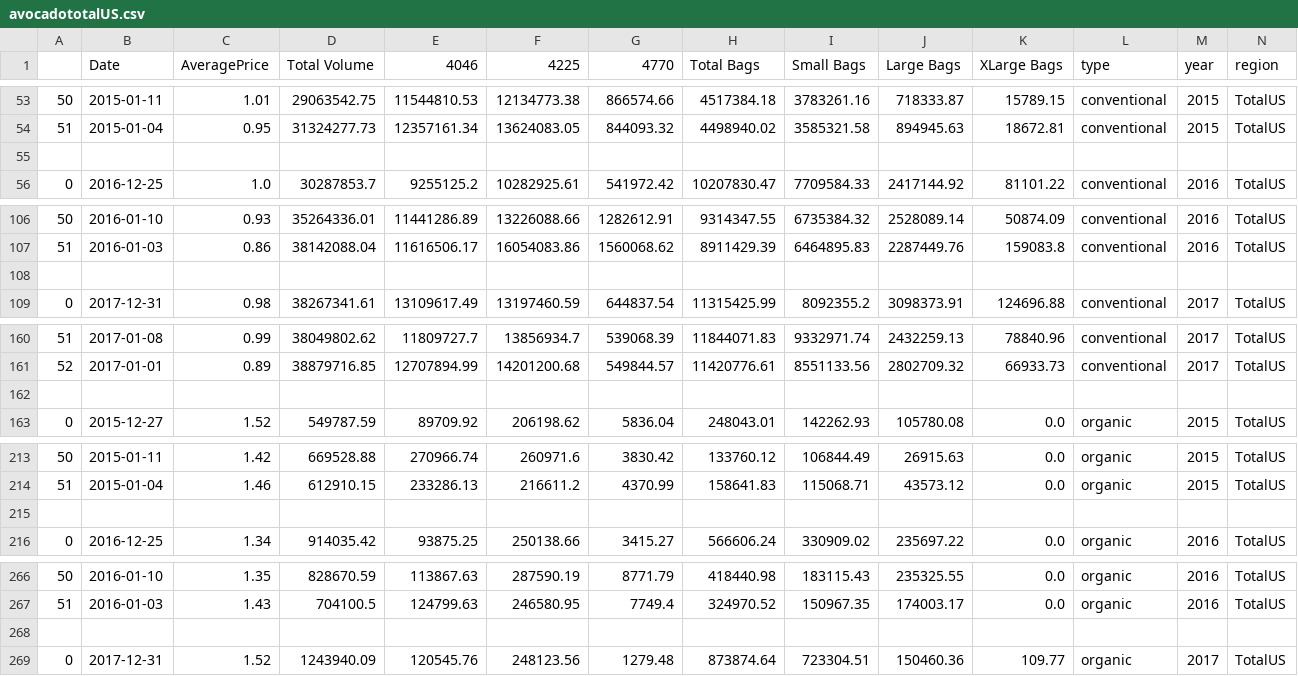
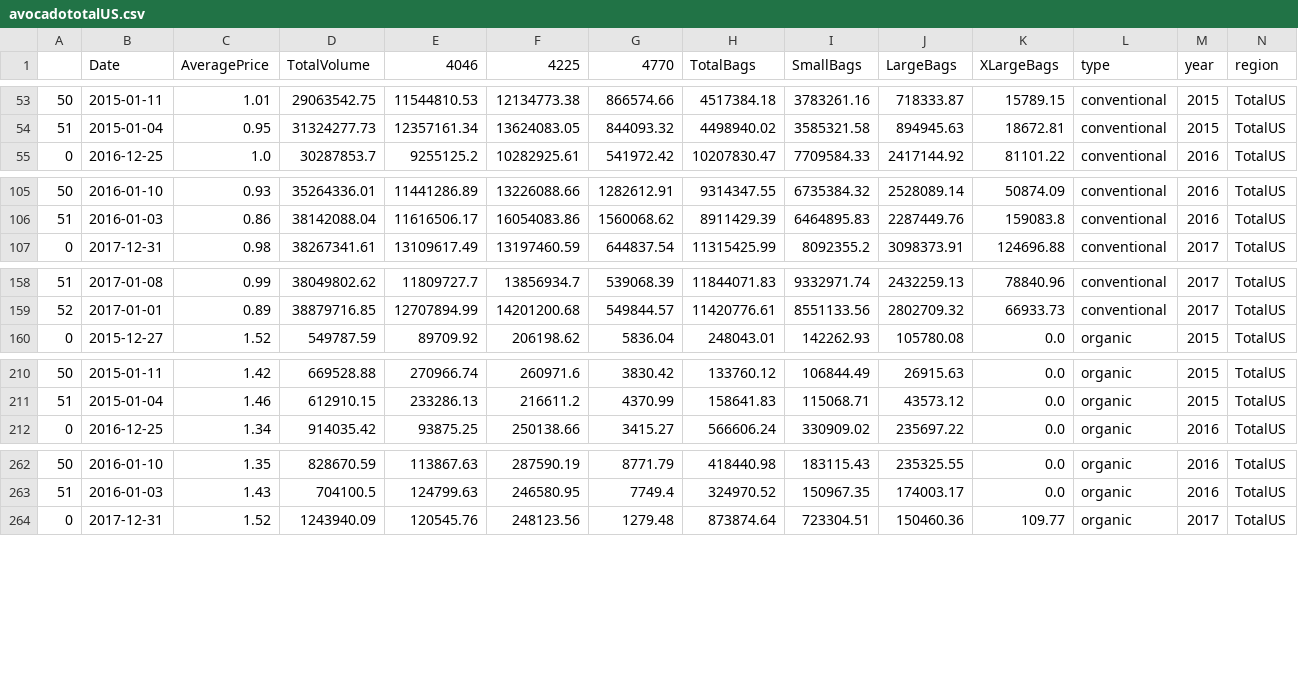
Before and after one commit to Tayolim/avocadofinal, a CSV file: avocadototalUS.csv, drawn as a sheet; only a part is shown, gaps mark what is left out; the diff covers the shown part only.

Commit message:
Update avocadototalUS.csv
Updated headers without spaces

```diff
--- a/avocadototalUS.csv
+++ b/avocadototalUS.csv
@@ -1 +1 @@
-,Date,AveragePrice,Total Volume,4046,4225,4770,Total Bags,Small Bags,Large Bags,XLarge Bags,type,year,region
+,Date,AveragePrice,TotalVolume,4046,4225,4770,TotalBags,SmallBags,LargeBags,XLargeBags,type,year,region
@@ -54,3 +54,2 @@
 51,2015-01-04,0.95,31324277.73,12357161.34,13624083.05,844093.32,4498940.02,3585321.58,894945.63,18672.81,conventional,2015,TotalUS
-
 0,2016-12-25,1.0,30287853.7,9255125.2,10282925.61,541972.42,10207830.47,7709584.33,2417144.92,81101.22,conventional,2016,TotalUS
@@ -107,3 +106,2 @@
 51,2016-01-03,0.86,38142088.04,11616506.17,16054083.86,1560068.62,8911429.39,6464895.83,2287449.76,159083.8,conventional,2016,TotalUS
-
 0,2017-12-31,0.98,38267341.61,13109617.49,13197460.59,644837.54,11315425.99,8092355.2,3098373.91,124696.88,conventional,2017,TotalUS
@@ -161,3 +159,2 @@
 52,2017-01-01,0.89,38879716.85,12707894.99,14201200.68,549844.57,11420776.61,8551133.56,2802709.32,66933.73,conventional,2017,TotalUS
-
 0,2015-12-27,1.52,549787.59,89709.92,206198.62,5836.04,248043.01,142262.93,105780.08,0.0,organic,2015,TotalUS
@@ -214,3 +211,2 @@
 51,2015-01-04,1.46,612910.15,233286.13,216611.2,4370.99,158641.83,115068.71,43573.12,0.0,organic,2015,TotalUS
-
 0,2016-12-25,1.34,914035.42,93875.25,250138.66,3415.27,566606.24,330909.02,235697.22,0.0,organic,2016,TotalUS
@@ -267,3 +263,2 @@
 51,2016-01-03,1.43,704100.5,124799.63,246580.95,7749.4,324970.52,150967.35,174003.17,0.0,organic,2016,TotalUS
-
 0,2017-12-31,1.52,1243940.09,120545.76,248123.56,1279.48,873874.64,723304.51,150460.36,109.77,organic,2017,TotalUS
```
Also changed, not shown: 1 removed row elsewhere in this file.
